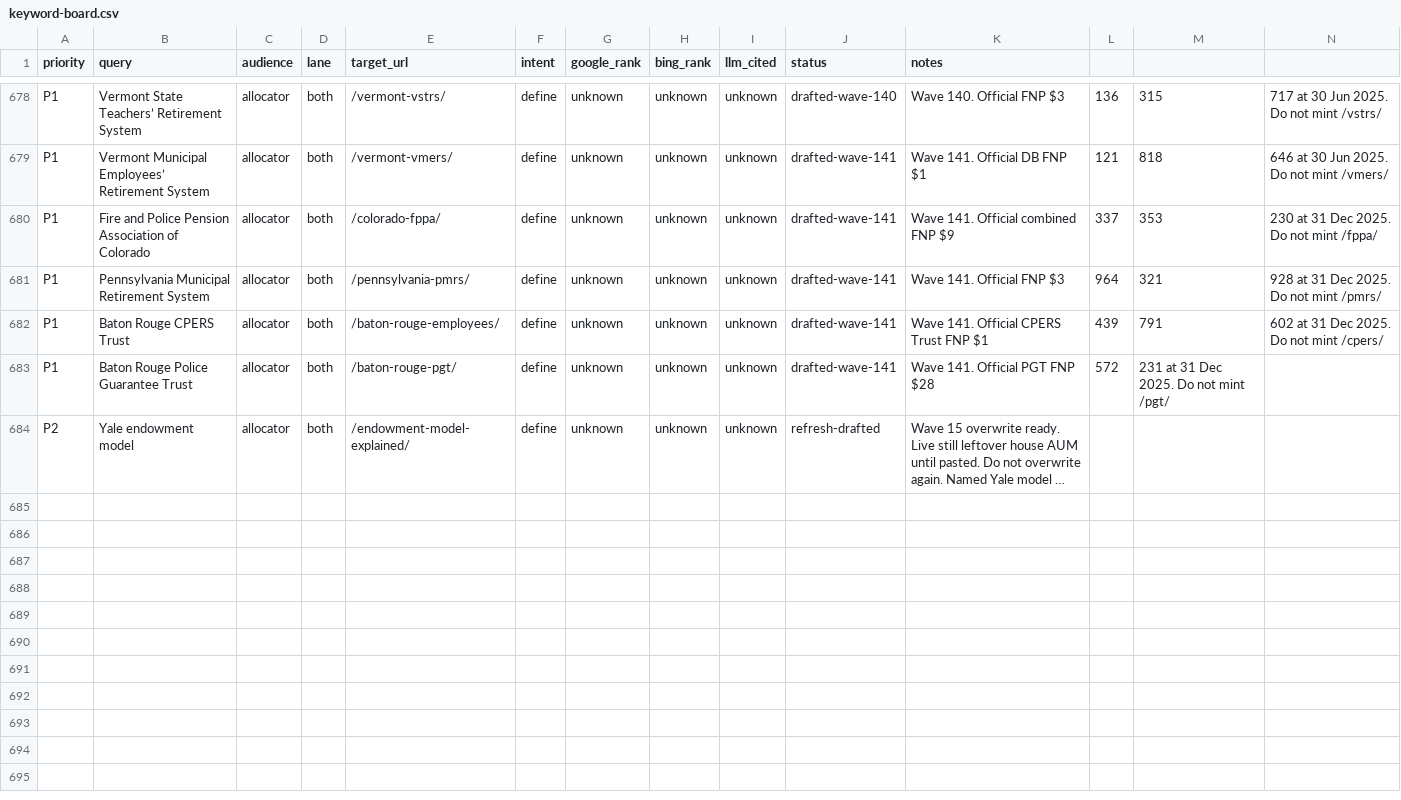
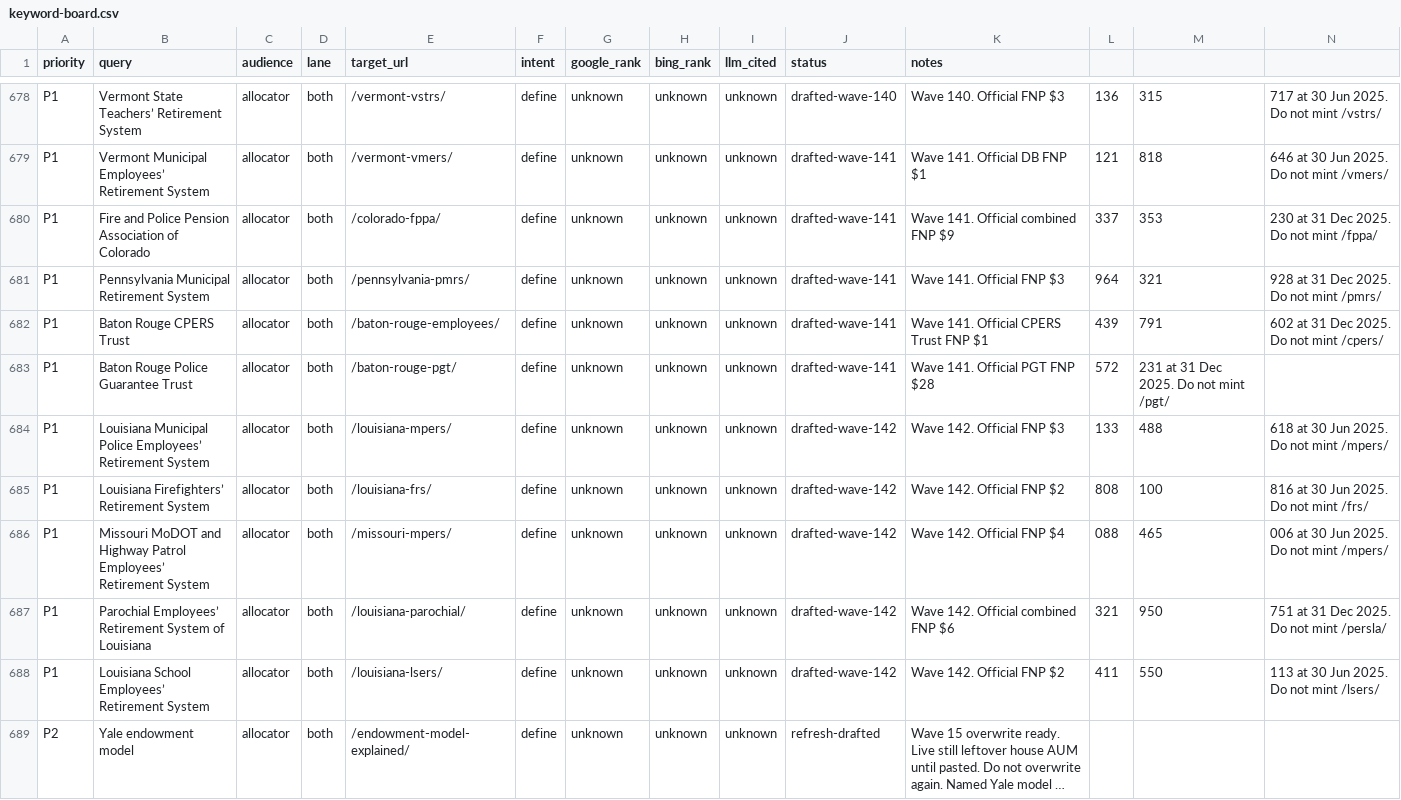
Before and after one commit to timcanada/uao-insurance-gate, a CSV file: seo-aeo/inventory/keyword-board.csv, drawn as a sheet; only a part is shown, gaps mark what is left out; long unchanged cells end in …; rows hold the shown columns only; the diff names each change by its address in the sheet, - before the commit and + after, or states it on an @@ line.

```diff
--- a/seo-aeo/inventory/keyword-board.csv
+++ b/seo-aeo/inventory/keyword-board.csv
+row 684: P1 | Louisiana Municipal Police Employees’ Retirement System | allocator | both | /louisiana-mpers/ | define | unknown | unknown | unknown | drafted-wave-142 | Wave 142. Official FNP $3 | 133 | 488 | 618 at 30 Jun 2025. Do not mint /mpers/
+row 685: P1 | Louisiana Firefighters’ Retirement System | allocator | both | /louisiana-frs/ | define | unknown | unknown | unknown | drafted-wave-142 | Wave 142. Official FNP $2 | 808 | 100 | 816 at 30 Jun 2025. Do not mint /frs/
+row 686: P1 | Missouri MoDOT and Highway Patrol Employees’ Retirement System | allocator | both | /missouri-mpers/ | define | unknown | unknown | unknown | drafted-wave-142 | Wave 142. Official FNP $4 | 088 | 465 | 006 at 30 Jun 2025. Do not mint /mpers/
+row 687: P1 | Parochial Employees’ Retirement System of Louisiana | allocator | both | /louisiana-parochial/ | define | unknown | unknown | unknown | drafted-wave-142 | Wave 142. Official combined FNP $6 | 321 | 950 | 751 at 31 Dec 2025. Do not mint /persla/
+row 688: P1 | Louisiana School Employees’ Retirement System | allocator | both | /louisiana-lsers/ | define | unknown | unknown | unknown | drafted-wave-142 | Wave 142. Official FNP $2 | 411 | 550 | 113 at 30 Jun 2025. Do not mint /lsers/
```
Also changed, not shown: seo-aeo/inventory/priority-slugs.csv, 20 other files.
